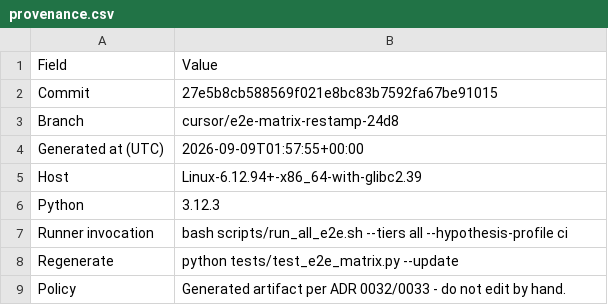
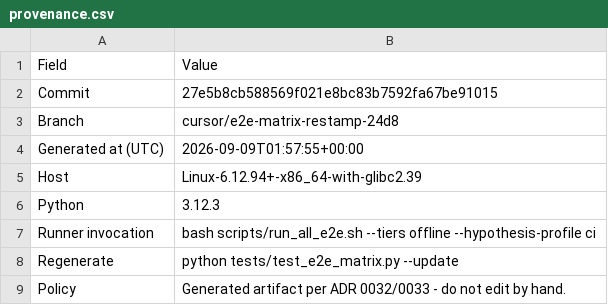
Before and after one commit to ianshank/Agents, a CSV file: docs/e2e-matrix/csv/provenance.csv, drawn as a sheet.

```diff
--- a/docs/e2e-matrix/csv/provenance.csv
+++ b/docs/e2e-matrix/csv/provenance.csv
@@ -6,3 +6,3 @@ Host,Linux-6.12.94+-x86_64-with-glibc2.39
 Python,3.12.3
-Runner invocation,bash scripts/run_all_e2e.sh --tiers all --hypothesis-profile ci
+Runner invocation,bash scripts/run_all_e2e.sh --tiers offline --hypothesis-profile ci
 Regenerate,python tests/test_e2e_matrix.py --update
```
Also changed, not shown: 2 other files.
